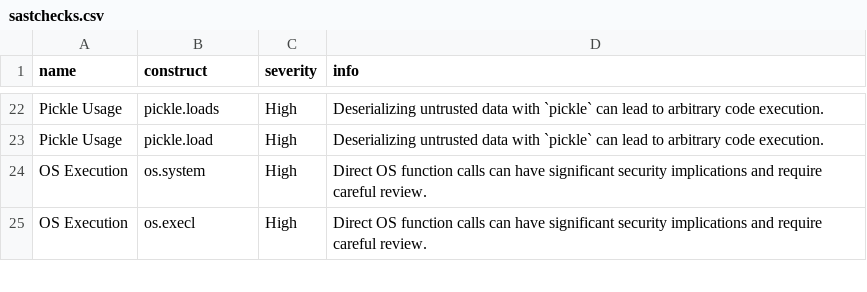
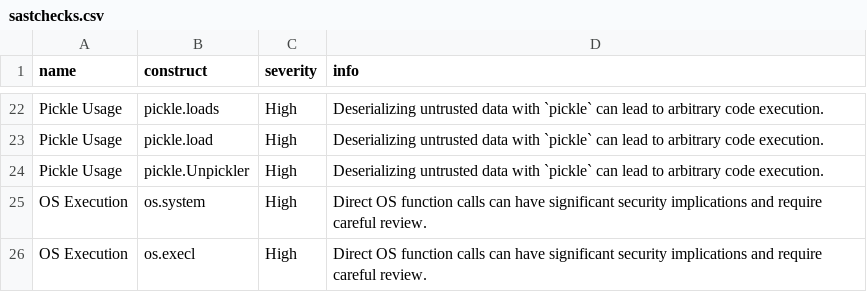
Before and after one commit to nocomplexity/codeaudit, a CSV file: src/codeaudit/data/sastchecks.csv, drawn as a sheet; only a part is shown, gaps mark what is left out; the diff names each change by its address in the sheet, - before the commit and + after, or states it on an @@ line.

Commit message:
added validation for pickle.Unpickler, including test and doc update

```diff
--- a/src/codeaudit/data/sastchecks.csv
+++ b/src/codeaudit/data/sastchecks.csv
+row 24: Pickle Usage | pickle.Unpickler | High | Deserializing untrusted data with `pickle` can lead to arbitrary code execution.
```
Also changed, not shown: 3 other files.
